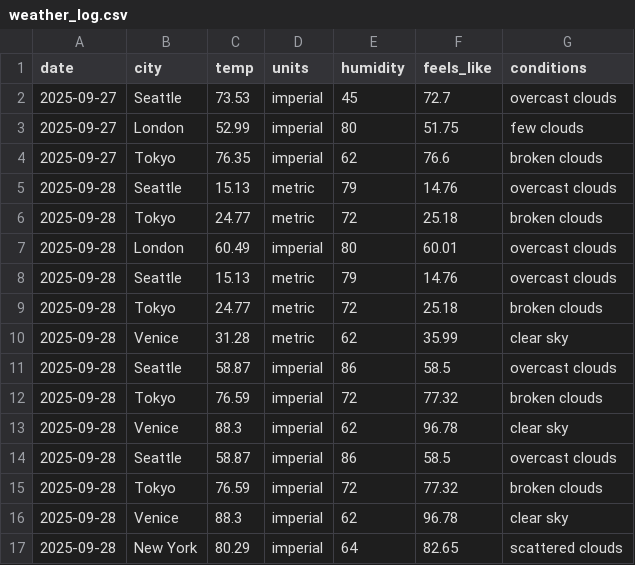
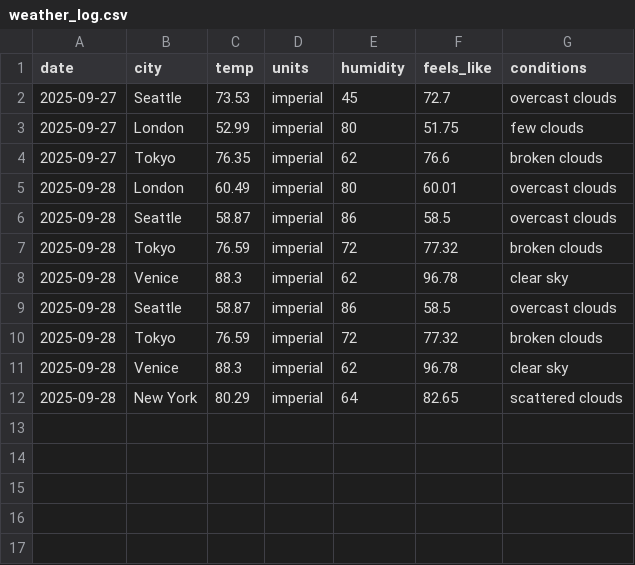
Before and after one commit to James-api-lab/Project1-weather-cli, a CSV file: data/weather_log.csv, drawn as a sheet.

Commit message:
wip

```diff
--- a/data/weather_log.csv
+++ b/data/weather_log.csv
@@ -4,8 +4,3 @@ date,city,temp,units,humidity,feels_like,conditions
 2025-09-27,Tokyo,76.35,imperial,62,76.6,broken clouds
-2025-09-28,Seattle,15.13,metric,79,14.76,overcast clouds
-2025-09-28,Tokyo,24.77,metric,72,25.18,broken clouds
 2025-09-28,London,60.49,imperial,80,60.01,overcast clouds
-2025-09-28,Seattle,15.13,metric,79,14.76,overcast clouds
-2025-09-28,Tokyo,24.77,metric,72,25.18,broken clouds
-2025-09-28,Venice,31.28,metric,62,35.99,clear sky
 2025-09-28,Seattle,58.87,imperial,86,58.5,overcast clouds
```
